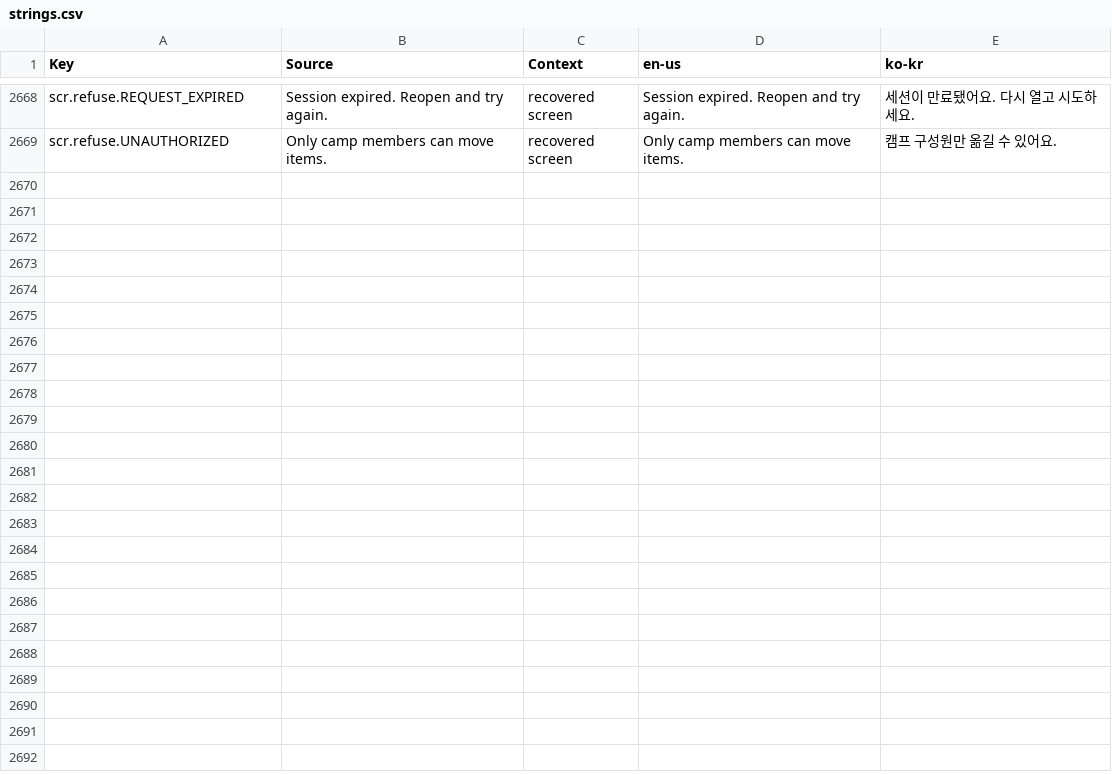
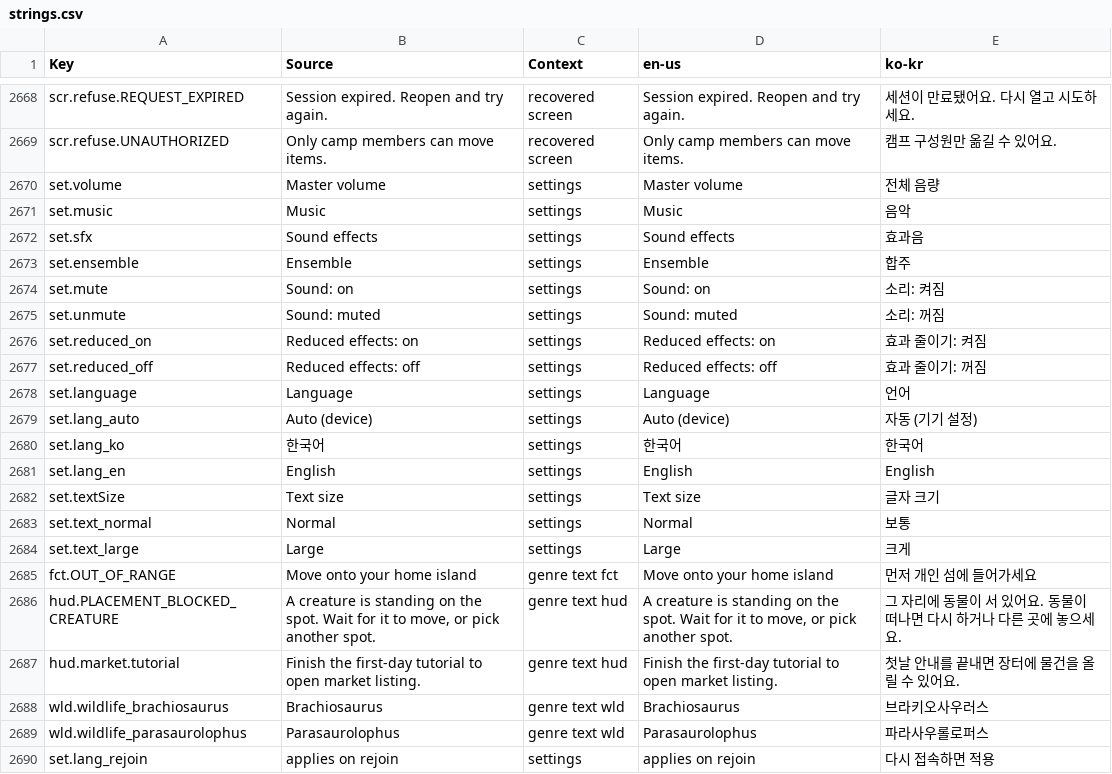
Before and after one commit to Indosaram/roblox_forge, a CSV file: games/robango-island/locale/strings.csv, drawn as a sheet; only a part is shown, gaps mark what is left out.

Commit message:
survival-coop: language and text-size settings, reduced effects applied, 14px vitals, phone island view above controls, last Luau strings to CSV (p102)
- settings: language auto/ko/en (ForgeLanguage attribute, applies on rejoin) and text size normal/large (x1.2)
  through the existing settings command; old saves default to auto/normal
- reduced effects turns off decorative fire/smoke/particles and thins haze; warnings untouched
- vitals labels/values 14px (label column 62px; phone layout specs still pass)
- touch island view frames the whole island above the controls panel (<=900 studs)
- five provenance-flagged strings rephrased into strings.csv; settings labels to CSV
p102-settings.spec fails 5/5 before.

```diff
--- a/games/robango-island/locale/strings.csv
+++ b/games/robango-island/locale/strings.csv
@@ -2669 +2669,22 @@ scr.refuse.REQUEST_EXPIRED,Session expired. Reopen and try again.,recovered scre
 scr.refuse.UNAUTHORIZED,Only camp members can move items.,recovered screen,Only camp members can move items.,캠프 구성원만 옮길 수 있어요.
+set.volume,Master volume,settings,Master volume,전체 음량
+set.music,Music,settings,Music,음악
+set.sfx,Sound effects,settings,Sound effects,효과음
+set.ensemble,Ensemble,settings,Ensemble,합주
+set.mute,Sound: on,settings,Sound: on,소리: 켜짐
+set.unmute,Sound: muted,settings,Sound: muted,소리: 꺼짐
+set.reduced_on,Reduced effects: on,settings,Reduced effects: on,효과 줄이기: 켜짐
+set.reduced_off,Reduced effects: off,settings,Reduced effects: off,효과 줄이기: 꺼짐
+set.language,Language,settings,Language,언어
+set.lang_auto,Auto (device),settings,Auto (device),자동 (기기 설정)
+set.lang_ko,한국어,settings,한국어,한국어
+set.lang_en,English,settings,English,English
+set.textSize,Text size,settings,Text size,글자 크기
+set.text_normal,Normal,settings,Normal,보통
+set.text_large,Large,settings,Large,크게
+fct.OUT_OF_RANGE,Move onto your home island,genre text fct,Move onto your home island,먼저 개인 섬에 들어가세요
+hud.PLACEMENT_BLOCKED_CREATURE,"A creature is standing on the spot. Wait for it to move, or pick another spot.",genre text hud,"A creature is standing on the spot. Wait for it to move, or pick another spot.",그 자리에 동물이 서 있어요. 동물이 떠나면 다시 하거나 다른 곳에 놓으세요.
+hud.market.tutorial,Finish the first-day tutorial to open market listing.,genre text hud,Finish the first-day tutorial to open market listing.,첫날 안내를 끝내면 장터에 물건을 올릴 수 있어요.
+wld.wildlife_brachiosaurus,Brachiosaurus,genre text wld,Brachiosaurus,브라키오사우러스
+wld.wildlife_parasaurolophus,Parasaurolophus,genre text wld,Parasaurolophus,파라사우롤로퍼스
+set.lang_rejoin,applies on rejoin,settings,applies on rejoin,다시 접속하면 적용
```
Also changed, not shown: games/robango-island/locale/provenance.csv, 12 other files.
